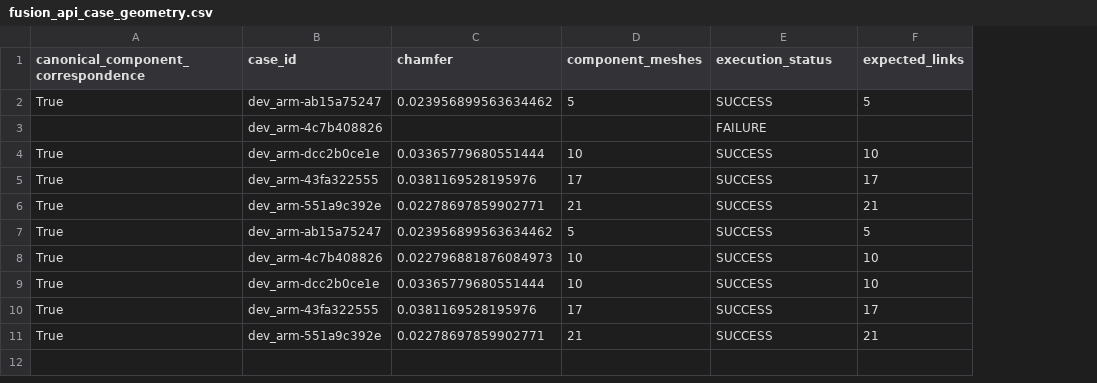
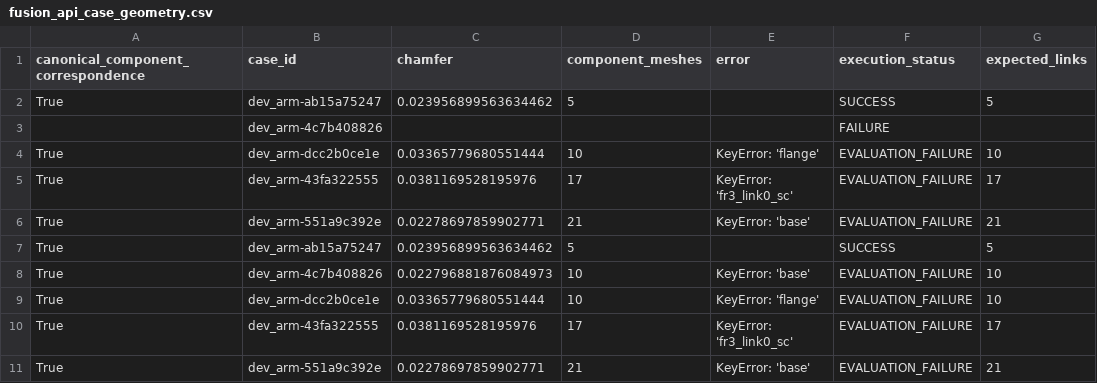
Before and after one commit to tyh1877/cadtyh, a CSV file: try3/results/fusion_api_case_geometry.csv, drawn as a sheet; only a part is shown; addresses are those after the commit; the diff names each change by its address in the sheet, - before the commit and + after, or states it on an @@ line.

```diff
--- a/try3/results/fusion_api_case_geometry.csv
+++ b/try3/results/fusion_api_case_geometry.csv
+column E (error), rows 4-11: KeyError: 'flange' | KeyError: 'fr3_link0_sc' | KeyError: 'base' |  | KeyError: 'base' | KeyError: 'flange' | KeyError: 'fr3_link0_sc' | KeyError: 'base'
-F4:F6 (execution_status): SUCCESS
+F4:F6 (execution_status): EVALUATION_FAILURE
-F8:F11 (execution_status): SUCCESS
+F8:F11 (execution_status): EVALUATION_FAILURE
```
Also changed, not shown: try3/results/fusion_api_joint_local_geometry.csv, 2 other files.
